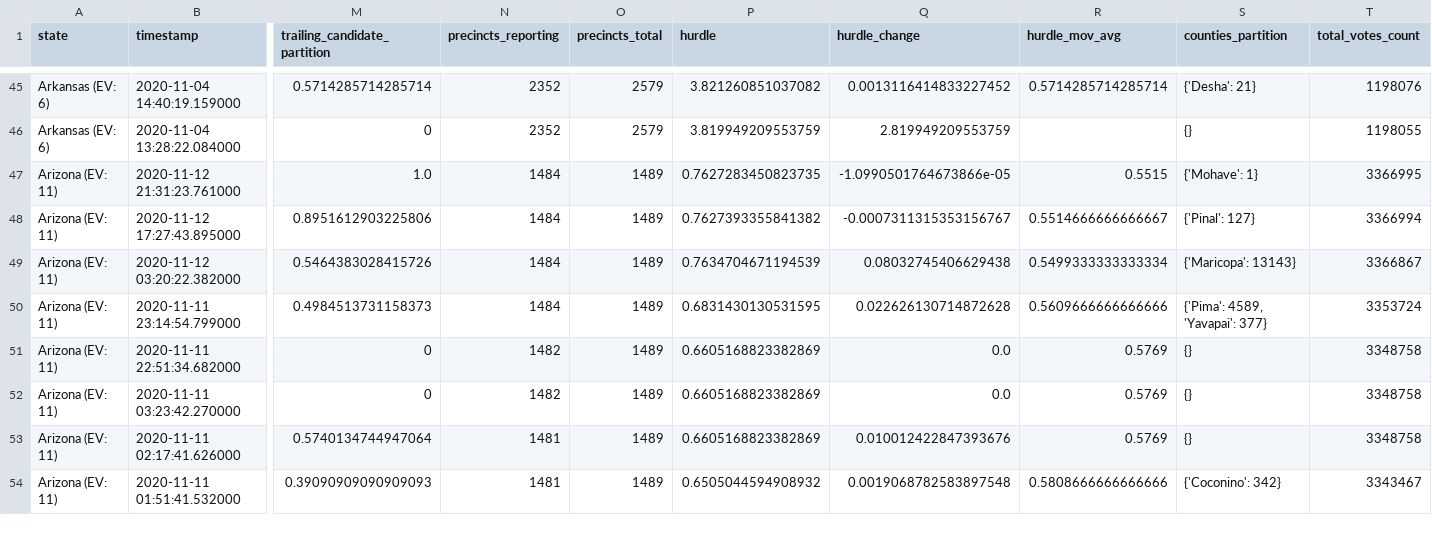
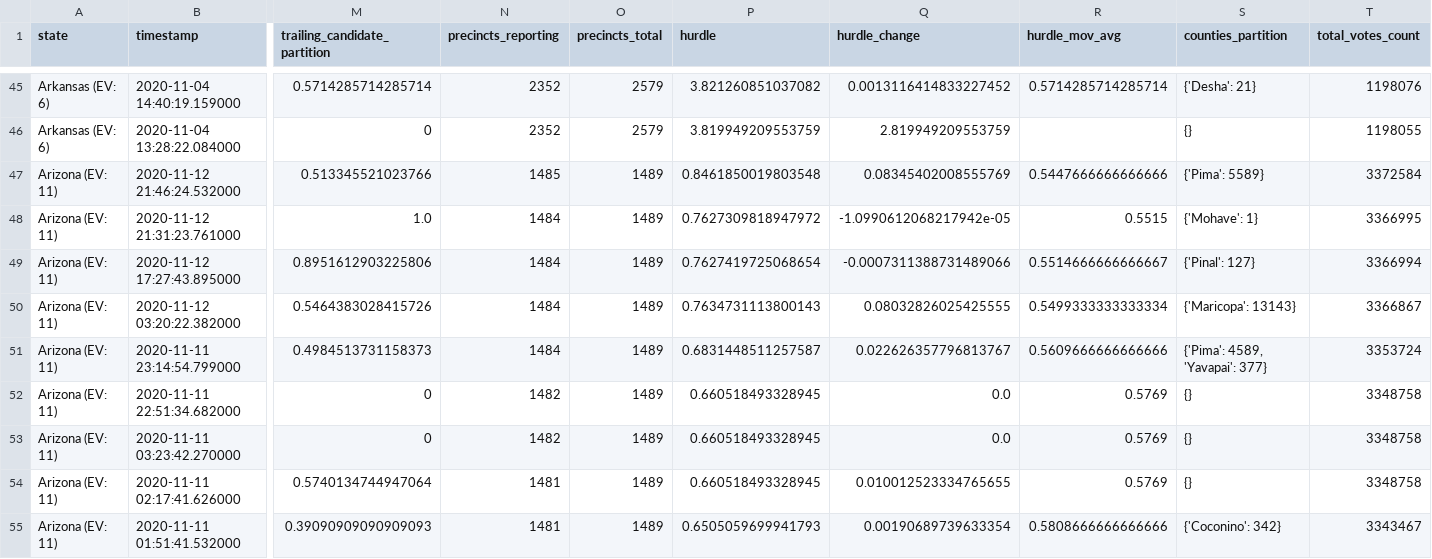
Before and after one commit to Ne02012/NYT-2020-Vote-Count_Tracker, a CSV file: all-state-changes.csv, drawn as a sheet; only a part is shown, gaps mark what is left out; addresses are those after the commit; rows hold the shown columns only; the diff covers the shown part only; the diff names each change by its address in the sheet, - before the commit and + after, or states it on an @@ line.

```diff
--- a/all-state-changes.csv
+++ b/all-state-changes.csv
+row 47: Arizona (EV: 11) | 2020-11-12 21:46:24.532000 | 0.513345521023766 | 1485 | 1489 | 0.8461850019803548 | 0.08345402008555769 | 0.5447666666666666 | {'Pima': 5589} | 3372584
-P48 (hurdle): 0.7627283450823735
+P48 (hurdle): 0.7627309818947972
-Q48 (hurdle_change): -1.0990501764673866e-05
+Q48 (hurdle_change): -1.0990612068217942e-05
-P49 (hurdle): 0.7627393355841382
+P49 (hurdle): 0.7627419725068654
-Q49 (hurdle_change): -0.0007311315353156767
+Q49 (hurdle_change): -0.0007311388731489066
-P50 (hurdle): 0.7634704671194539
+P50 (hurdle): 0.7634731113800143
-Q50 (hurdle_change): 0.08032745406629438
+Q50 (hurdle_change): 0.08032826025425555
-P51 (hurdle): 0.6831430130531595
+P51 (hurdle): 0.6831448511257587
-Q51 (hurdle_change): 0.022626130714872628
+Q51 (hurdle_change): 0.022626357796813767
-P52:P54 (hurdle): 0.6605168823382869
+P52:P54 (hurdle): 0.660518493328945
-Q54 (hurdle_change): 0.010012422847393676
+Q54 (hurdle_change): 0.010012523334765655
-P55 (hurdle): 0.6505044594908932
+P55 (hurdle): 0.6505059699941793
-Q55 (hurdle_change): 0.0019068782583897548
+Q55 (hurdle_change): 0.00190689739633354
```
Also changed, not shown: 126 edited cells elsewhere in this file, battleground-state-changes.csv, 7 other files.
